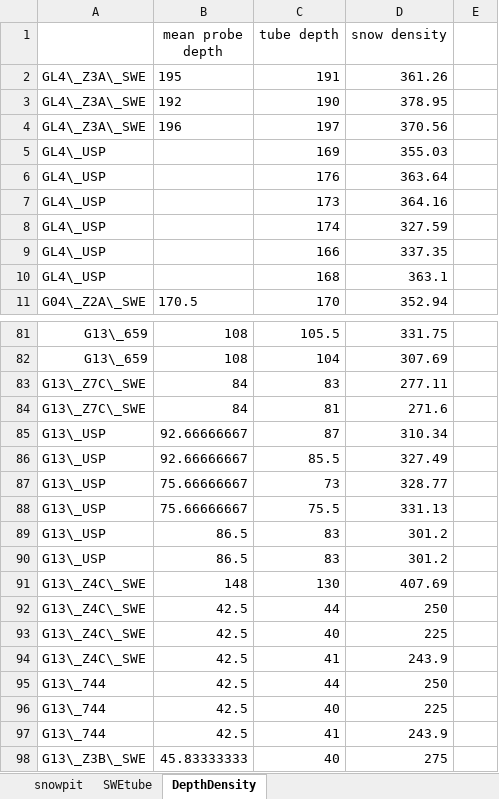
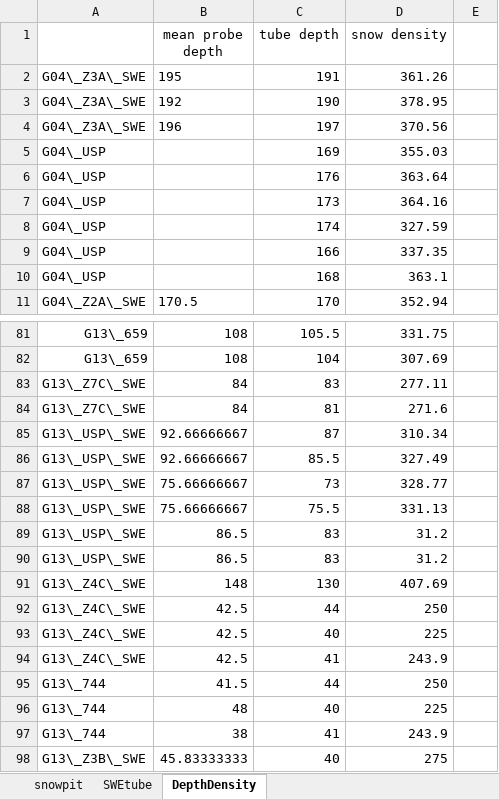
Before and after one commit to apulwicki/SnowDepth, an Excel workbook: summary_densitydata.xlsx, sheet DepthDensity, drawn as a sheet; only a part is shown, gaps mark what is left out; values as stored, in another font and other column widths than the file's, no borders; charts and pictures not drawn; the diff covers the shown part only; the diff names each change by its address in the sheet, - before the commit and + after, or states it on an @@ line.

```diff
--- a/summary_densitydata.xlsx (sheet DepthDensity)
+++ b/summary_densitydata.xlsx (sheet DepthDensity)
-A2:A4: GL4\_Z3A\_SWE
+A2:A4: G04\_Z3A\_SWE
-A5:A10: GL4\_USP
+A5:A10: G04\_USP
-A85:A90: G13\_USP
+A85:A90: G13\_USP\_SWE
-D89:D90 (snow density): 301.2
+D89:D90 (snow density): 31.2
-B95 (mean probe depth): 42.5
+B95 (mean probe depth): 41.5
-B96 (mean probe depth): 42.5
+B96 (mean probe depth): 48
-B97 (mean probe depth): 42.5
+B97 (mean probe depth): 38
```
Also changed, not shown: 3 added rows, 3 removed rows and 32 edited cells elsewhere in this sheet, sheet SWEtube, sheet snowpit, charts or pictures, 6 other files.
